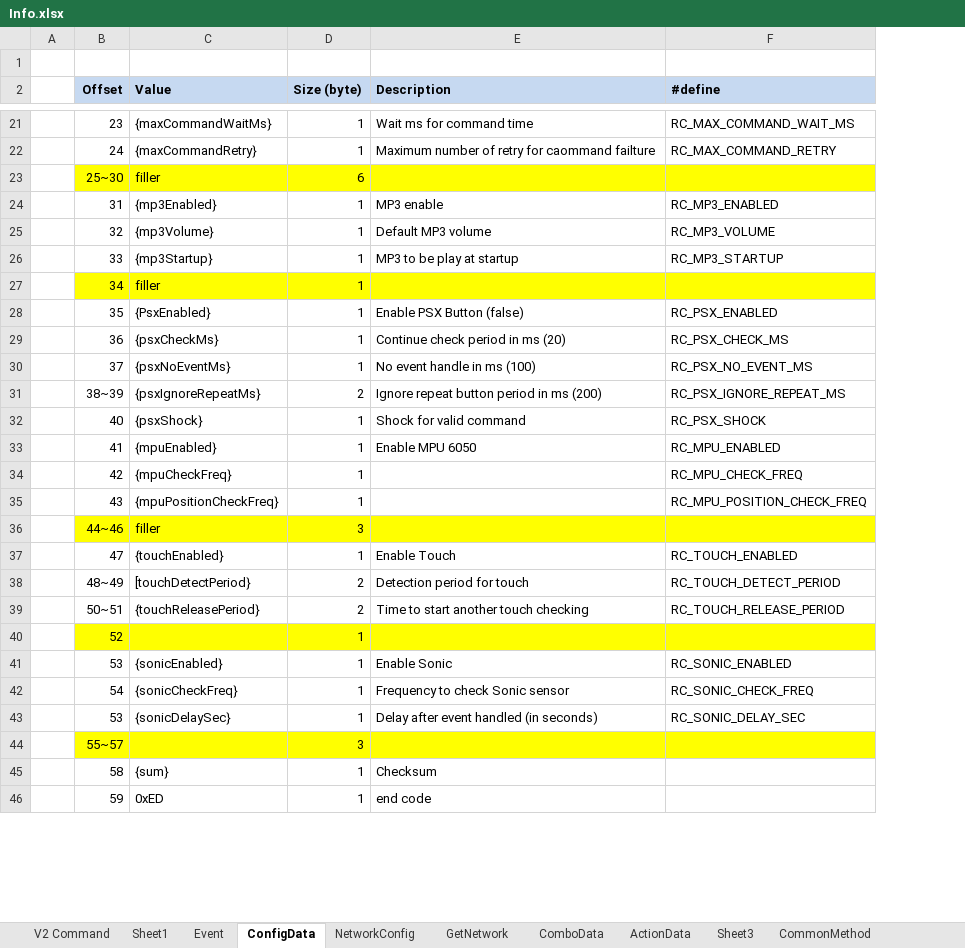
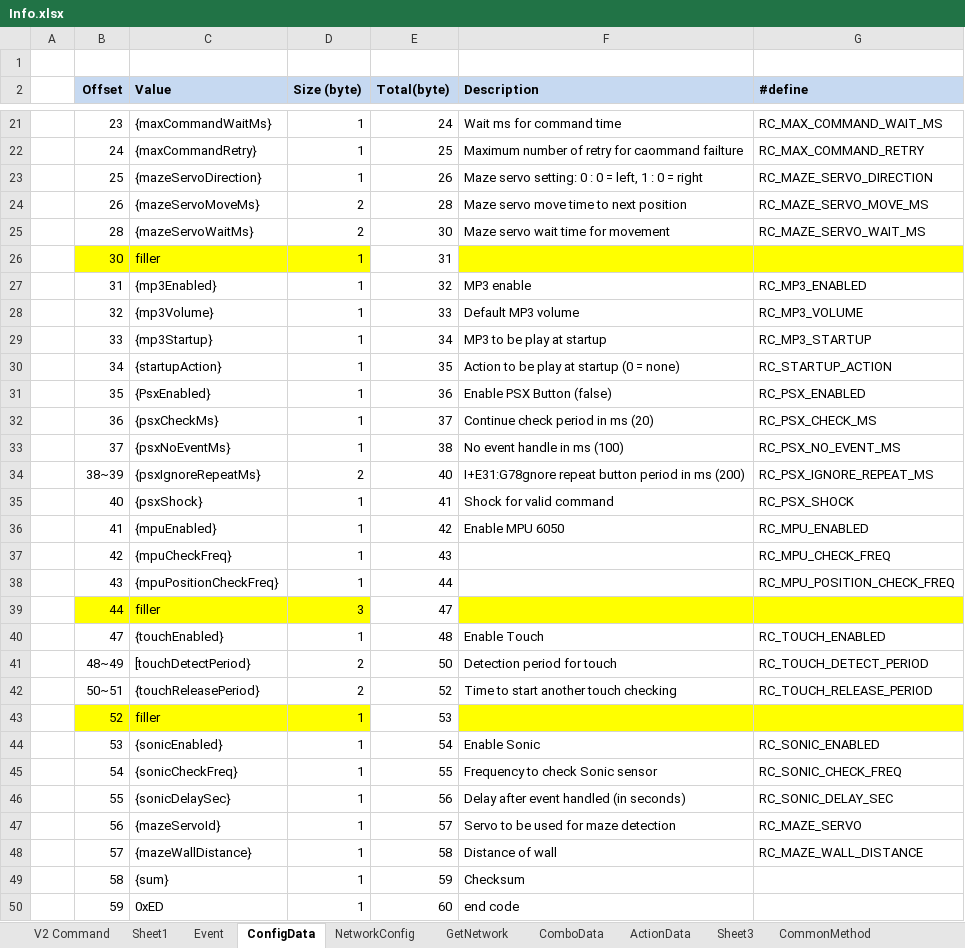
Before and after one commit to Super169/RobotControl, an Excel workbook: info/Info.xlsx, sheet ConfigData, drawn as a sheet; only a part is shown, gaps mark what is left out; values as stored, in another font and other column widths than the file's, no borders; removed rows and columns are numbered as before the commit, all else as after; the diff covers the shown part only; the diff names each change by its address in the sheet, - before the commit and + after, or states it on an @@ line.

Commit message:
- Add startup action - Use servo to change direction for maze solver

```diff
--- a/info/Info.xlsx (sheet ConfigData)
+++ b/info/Info.xlsx (sheet ConfigData)
+column E (Total(byte)), rows 21-22: 24 | 25; rows 27-46: 32 | 33 | 34 | 35 | 36 | 37 | 38 | 40 | 41 | 42 | 43 | 44 | 47 | 48 | 50 | 52 | 53 | 54 | 55 | 56; rows 49-50: 59 | 60
-row 23:  | 25~30 | filler | 6
+row 23:  | 25 | {mazeServoDirection} | 1 | 26 | Maze servo setting: 0 : 0 = left, 1 : 0 = right | RC_MAZE_SERVO_DIRECTION
+row 24:  | 26 | {mazeServoMoveMs} | 2 | 28 | Maze servo move time to next position | RC_MAZE_SERVO_MOVE_MS
+row 25:  | 28 | {mazeServoWaitMs} | 2 | 30 | Maze servo wait time for movement | RC_MAZE_SERVO_WAIT_MS
+row 26:  | 30 | filler | 1 | 31
-B30:D30 fill: #FFFF00
+B30:D30 fill: none
-C30 (Value): filler
+C30 (Value): {startupAction}
-F30 (Description): (empty)
+F30 (Description): Action to be play at startup (0 = none)
-F30:G30 fill: #FFFF00
+F30:G30 fill: none
-G30 (#define): (empty)
+G30 (#define): RC_STARTUP_ACTION
-F34 (Description): Ignore repeat button period in ms (200)
+F34 (Description): I+E31:G78gnore repeat button period in ms (200)
-B39 (Offset): 44~46
+B39 (Offset): 44
-C43 (Value): (empty)
+C43 (Value): filler
-B46 (Offset): 53
+B46 (Offset): 55
-row 44:  | 55~57 |  | 3
+row 47:  | 56 | {mazeServoId} | 1 | 57 | Servo to be used for maze detection | RC_MAZE_SERVO
+row 48:  | 57 | {mazeWallDistance} | 1 | 58 | Distance of wall | RC_MAZE_WALL_DISTANCE
```
Also changed, not shown: 1 removed row elsewhere in this sheet, 7 other files.
